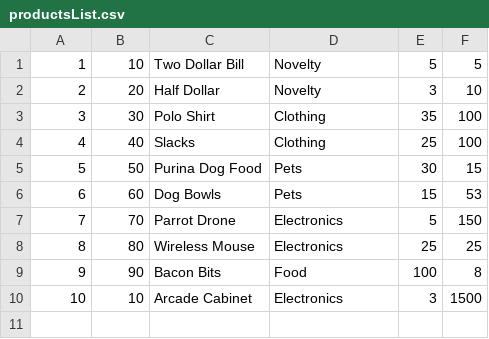
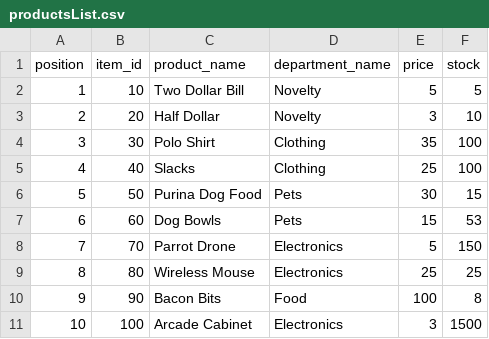
Before and after one commit to PhilipVieira00/bamazon, a CSV file: productsList.csv, drawn as a sheet.

```diff
--- a/productsList.csv
+++ b/productsList.csv
@@ -1 +1,2 @@
+position,item_id,product_name,department_name,price,stock
 1,10,Two Dollar Bill,Novelty,5,5
@@ -9,2 +10,2 @@
 9,90,Bacon Bits,Food,100,8
-10,10,Arcade Cabinet,Electronics,3,1500
+10,100,Arcade Cabinet,Electronics,3,1500
```
Also changed, not shown: 3 other files.
